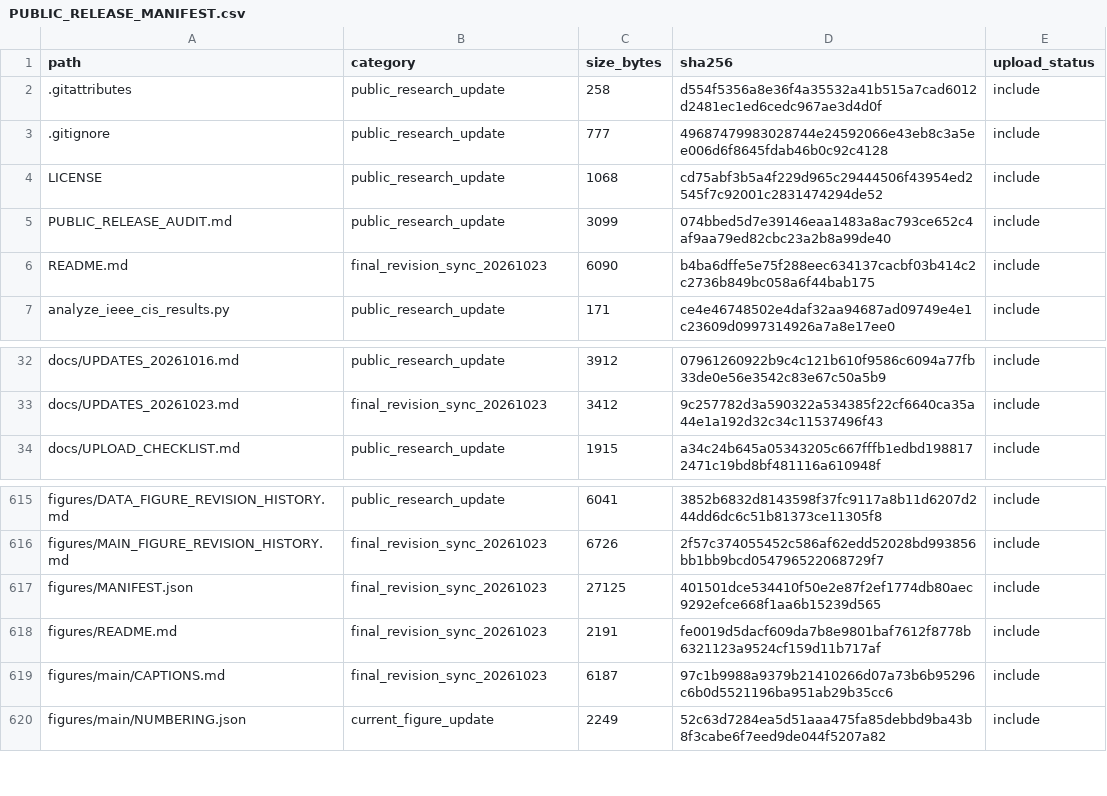
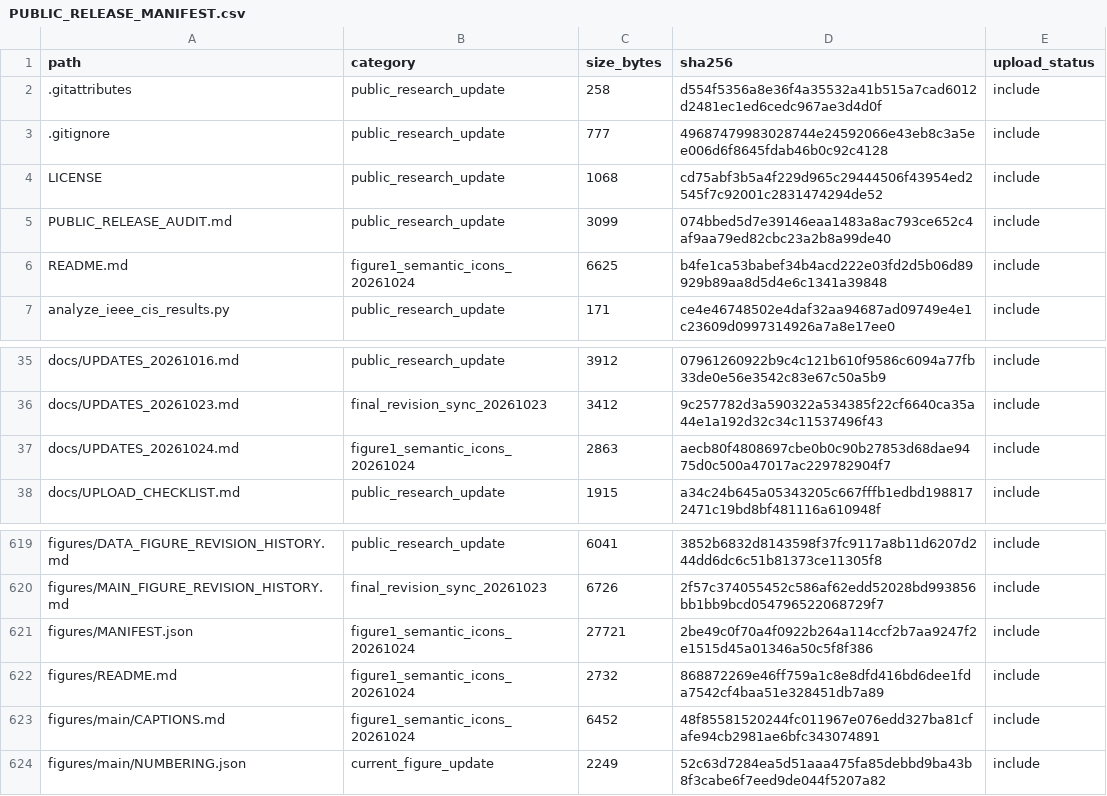
Before and after one commit to wang-sir-le/financial-fraud-anomaly-detection, a CSV file: PUBLIC_RELEASE_MANIFEST.csv, drawn as a sheet; only a part is shown, gaps mark what is left out; the diff covers the shown part only.

```diff
--- a/PUBLIC_RELEASE_MANIFEST.csv
+++ b/PUBLIC_RELEASE_MANIFEST.csv
@@ -5,3 +5,3 @@ LICENSE,public_research_update,1068,cd75abf3b5a4f229d965c29444506f43954ed2545f7c
 PUBLIC_RELEASE_AUDIT.md,public_research_update,3099,074bbed5d7e39146eaa1483a8ac793ce652c4af9aa79ed82cbc23a2b8a99de40,include
-README.md,final_revision_sync_20261023,6090,b4ba6dffe5e75f288eec634137cacbf03b414c2c2736b849bc058a6f44bab175,include
+README.md,figure1_semantic_icons_20261024,6625,b4fe1ca53babef34b4acd222e03fd2d5b06d89929b89aa8d5d4e6c1341a39848,include
 analyze_ieee_cis_results.py,public_research_update,171,ce4e46748502e4daf32aa94687ad09749e4e1c23609d0997314926a7a8e17ee0,include
@@ -33,2 +36,3 @@ docs/UPDATES_20261016.md,public_research_update,3912,07961260922b9c4c121b610f958
 docs/UPDATES_20261023.md,final_revision_sync_20261023,3412,9c257782d3a590322a534385f22cf6640ca35a44e1a192d32c34c11537496f43,include
+docs/UPDATES_20261024.md,figure1_semantic_icons_20261024,2863,aecb80f4808697cbe0b0c90b27853d68dae9475d0c500a47017ac229782904f7,include
 docs/UPLOAD_CHECKLIST.md,public_research_update,1915,a34c24b645a05343205c667fffb1edbd1988172471c19bd8bf481116a610948f,include
@@ -616,5 +620,5 @@ figures/DATA_FIGURE_REVISION_HISTORY.md,public_research_update,6041,3852b6832d81
 figures/MAIN_FIGURE_REVISION_HISTORY.md,final_revision_sync_20261023,6726,2f57c374055452c586af62edd52028bd993856bb1bb9bcd054796522068729f7,include
-figures/MANIFEST.json,final_revision_sync_20261023,27125,401501dce534410f50e2e87f2ef1774db80aec9292efce668f1aa6b15239d565,include
-figures/README.md,final_revision_sync_20261023,2191,fe0019d5dacf609da7b8e9801baf7612f8778b6321123a9524cf159d11b717af,include
-figures/main/CAPTIONS.md,final_revision_sync_20261023,6187,97c1b9988a9379b21410266d07a73b6b95296c6b0d5521196ba951ab29b35cc6,include
+figures/MANIFEST.json,figure1_semantic_icons_20261024,27721,2be49c0f70a4f0922b264a114ccf2b7aa9247f2e1515d45a01346a50c5f8f386,include
+figures/README.md,figure1_semantic_icons_20261024,2732,868872269e46ff759a1c8e8dfd416bd6dee1fda7542cf4baa51e328451db7a89,include
+figures/main/CAPTIONS.md,figure1_semantic_icons_20261024,6452,48f85581520244fc011967e076edd327ba81cfafe94cb2981ae6bfc343074891,include
 figures/main/NUMBERING.json,current_figure_update,2249,52c63d7284ea5d51aaa475fa85debbd9ba43b8f3cabe6f7eed9de044f5207a82,include
```
Also changed, not shown: 7 added rows and 24 edited cells elsewhere in this file, docs/SOURCE_PROVENANCE.csv, 20 other files.
